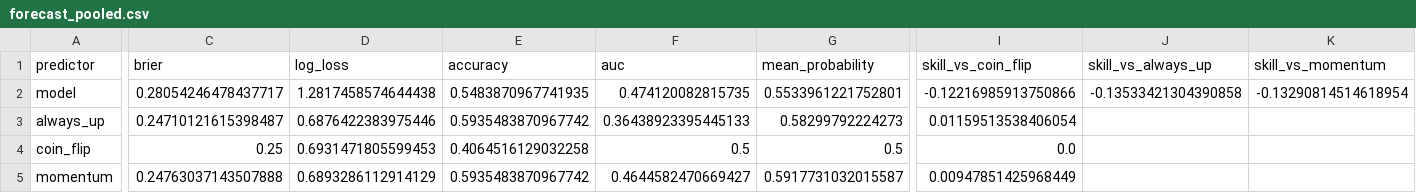
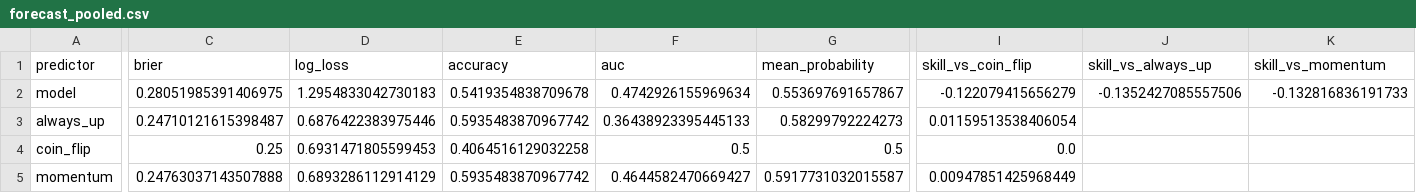
Before and after one commit to quasinbox-netizen/EP6, a CSV file: data/processed/forecast_pooled.csv, drawn as a sheet; only a part is shown, gaps mark what is left out; the diff names each change by its address in the sheet, - before the commit and + after, or states it on an @@ line.

```diff
--- a/data/processed/forecast_pooled.csv
+++ b/data/processed/forecast_pooled.csv
-C2 (brier): 0.28054246478437717
+C2 (brier): 0.28051985391406975
-D2 (log_loss): 1.2817458574644438
+D2 (log_loss): 1.2954833042730183
-E2 (accuracy): 0.5483870967741935
+E2 (accuracy): 0.5419354838709678
-F2 (auc): 0.474120082815735
+F2 (auc): 0.4742926155969634
-G2 (mean_probability): 0.5533961221752801
+G2 (mean_probability): 0.553697691657867
-I2 (skill_vs_coin_flip): -0.12216985913750866
+I2 (skill_vs_coin_flip): -0.122079415656279
-J2 (skill_vs_always_up): -0.13533421304390858
+J2 (skill_vs_always_up): -0.1352427085557506
-K2 (skill_vs_momentum): -0.13290814514618954
+K2 (skill_vs_momentum): -0.132816836191733
```
Also changed, not shown: data/processed/forecast_calibration.csv, data/processed/forecast_folds.csv, 11 other files.
